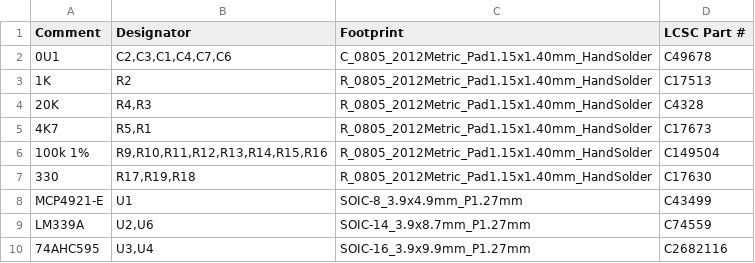
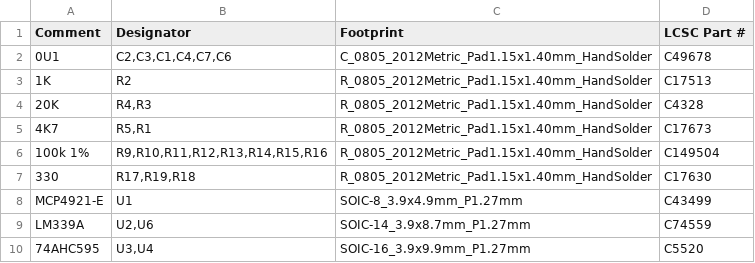
Before and after one commit to purdeaandrei/SMD4704KishsaverClassModelFController, a CSV file: order/SMDModelF_bom_jlc.csv, drawn as a sheet.

Commit message:
Revert part of commit 'Updated 100k resistor and shift register LCSC part numbers' (the shift register BOM changes only)

```diff
--- a/order/SMDModelF_bom_jlc.csv
+++ b/order/SMDModelF_bom_jlc.csv
@@ -9,2 +9,2 @@
 "LM339A","U2,U6","SOIC-14_3.9x8.7mm_P1.27mm","C74559"
-"74AHC595","U3,U4","SOIC-16_3.9x9.9mm_P1.27mm","C2682116"
+"74AHC595","U3,U4","SOIC-16_3.9x9.9mm_P1.27mm","C5520"
```
Also changed, not shown: 1 other file.
